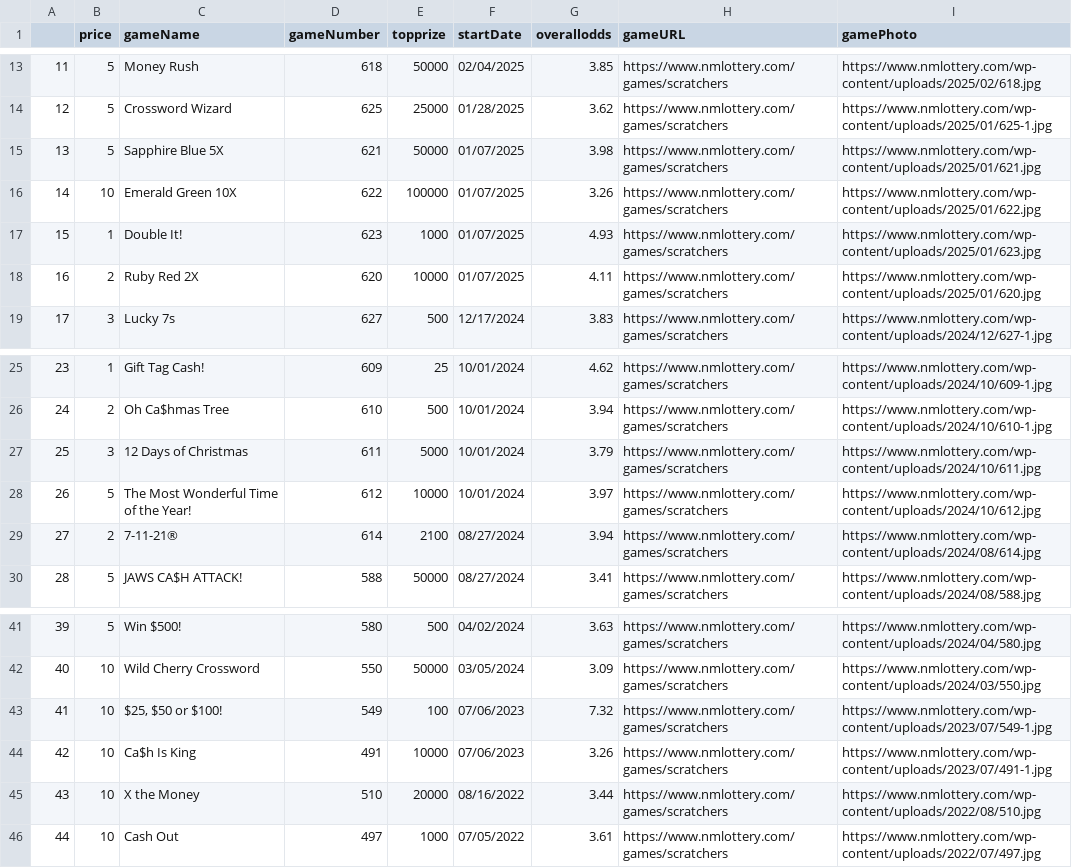
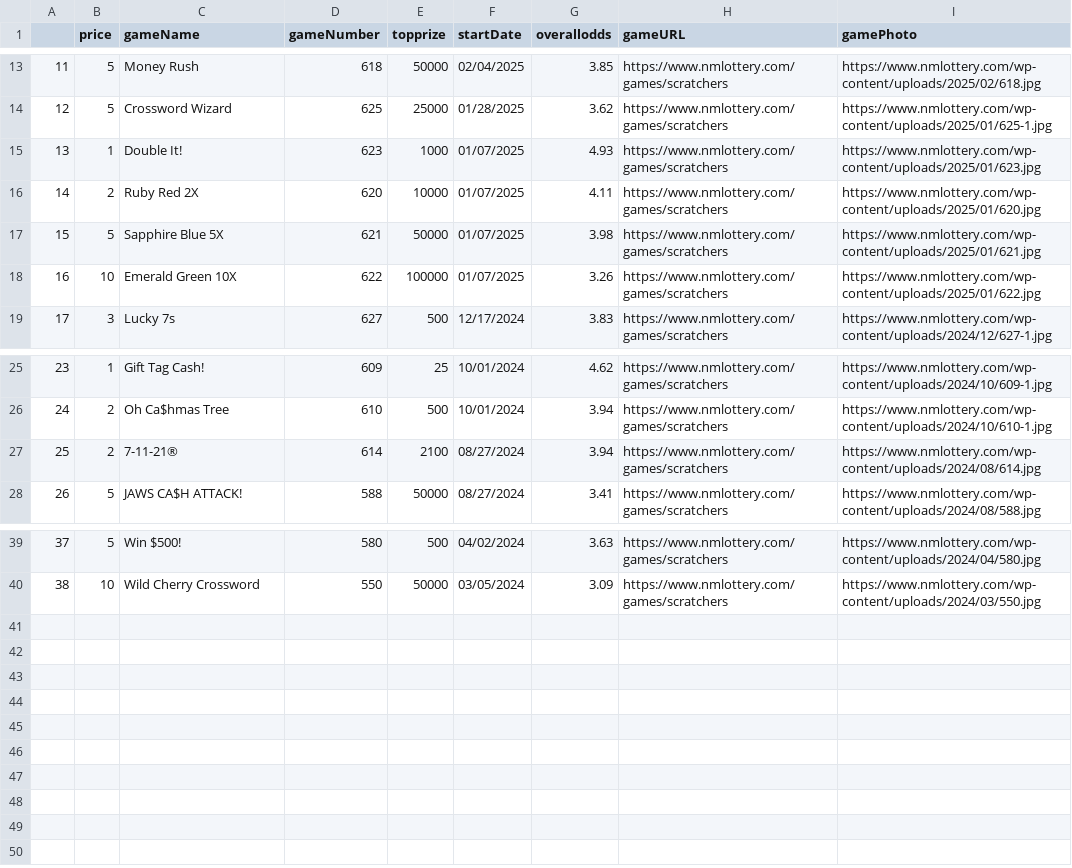
Before and after one commit to DarrenZastruga/scratchersdatapull, a CSV file: NMtixlist.csv, drawn as a sheet; only a part is shown, gaps mark what is left out; removed rows and columns are numbered as before the commit, all else as after; the diff names each change by its address in the sheet, - before the commit and + after, or states it on an @@ line.

```diff
--- a/NMtixlist.csv
+++ b/NMtixlist.csv
@@ row 17 moved to row 15: 13 @@
@@ row 18 moved to row 16: 14 @@
@@ column A renumbered between rows 17 and 40 @@
-row 27: 25 | 3 | 12 Days of Christmas | 611 | 5000 | 10/01/2024 | 3.79 | https://www.nmlottery.com/games/scratchers | https://www.nmlottery.com/wp-content/uploads/2024/10/611.jpg
-row 28: 26 | 5 | The Most Wonderful Time of the Year! | 612 | 10000 | 10/01/2024 | 3.97 | https://www.nmlottery.com/games/scratchers | https://www.nmlottery.com/wp-content/uploads/2024/10/612.jpg
-row 43: 41 | 10 | $25, $50 or $100! | 549 | 100 | 07/06/2023 | 7.32 | https://www.nmlottery.com/games/scratchers | https://www.nmlottery.com/wp-content/uploads/2023/07/549-1.jpg
-row 44: 42 | 10 | Ca$h Is King | 491 | 10000 | 07/06/2023 | 3.26 | https://www.nmlottery.com/games/scratchers | https://www.nmlottery.com/wp-content/uploads/2023/07/491-1.jpg
-row 45: 43 | 10 | X the Money | 510 | 20000 | 08/16/2022 | 3.44 | https://www.nmlottery.com/games/scratchers | https://www.nmlottery.com/wp-content/uploads/2022/08/510.jpg
-row 46: 44 | 10 | Cash Out | 497 | 1000 | 07/05/2022 | 3.61 | https://www.nmlottery.com/games/scratchers | https://www.nmlottery.com/wp-content/uploads/2022/07/497.jpg
```
Also changed, not shown: DCratingstable.csv, MOscratchertables.csv, 48 other files.
